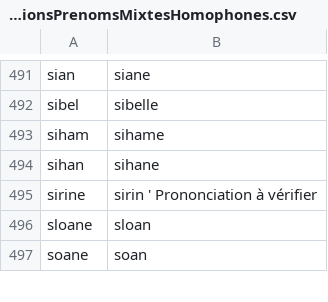
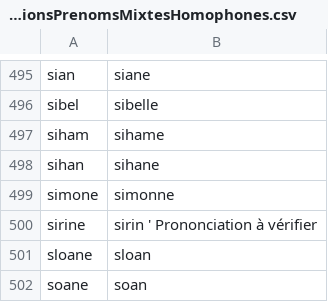
Before and after one commit to PatriceDargenton/PrenomMixte, a CSV file: bin/DefinitionsPrenomsMixtesHomophones.csv, drawn as a sheet; only a part is shown, gaps mark what is left out; the diff covers the shown part only.

```diff
--- a/bin/DefinitionsPrenomsMixtesHomophones.csv
+++ b/bin/DefinitionsPrenomsMixtesHomophones.csv
@@ -494,2 +498,3 @@ siham;sihame
 sihan;sihane
+simone;simonne
 sirine;sirin ' Prononciation à vérifier
```
Also changed, not shown: 6 added rows elsewhere in this file, bin/DefinitionsPrenomsSpecifiquementGenres.csv.
